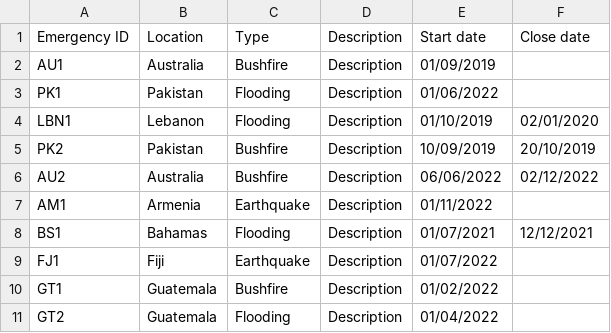
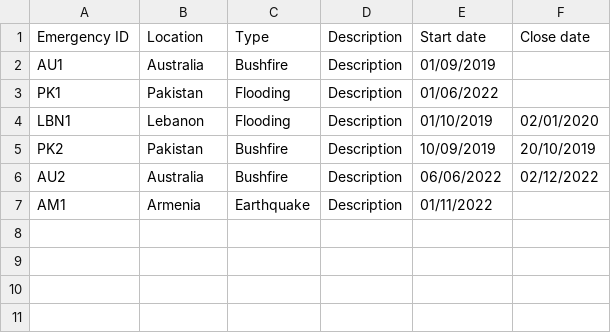
Before and after one commit to KyraCh/introProgramming, a CSV file: emergency_database.csv, drawn as a sheet.

Commit message:
Update emergency_database.csv
Getting rid of emergencies with no camp

```diff
--- a/emergency_database.csv
+++ b/emergency_database.csv
@@ -7,5 +7 @@ AU2,Australia,Bushfire,Description,06/06/2022,02/12/2022
 AM1,Armenia,Earthquake,Description,01/11/2022,
-BS1,Bahamas,Flooding,Description,01/07/2021,12/12/2021
-FJ1,Fiji,Earthquake,Description,01/07/2022,
-GT1,Guatemala,Bushfire,Description,01/02/2022,
-GT2,Guatemala,Flooding,Description,01/04/2022,
```
